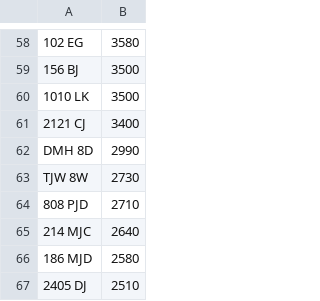
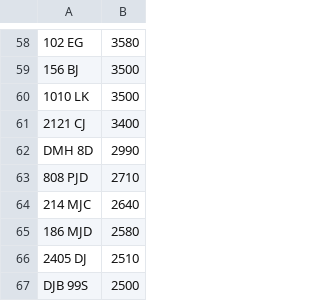
Before and after one commit to jamessaperia/simplyreg, a CSV file: csv/EMARK_PLUSVAT_380.csv, drawn as a sheet; only a part is shown, gaps mark what is left out; the shorter side is filled out with more unchanged rows; the diff names each change by its address in the sheet, - before the commit and + after, or states it on an @@ line.

Commit message:
Update EMARK_PLUSVAT_380.csv

```diff
--- a/csv/EMARK_PLUSVAT_380.csv
+++ b/csv/EMARK_PLUSVAT_380.csv
-row 63: TJW 8W | 2730
```
